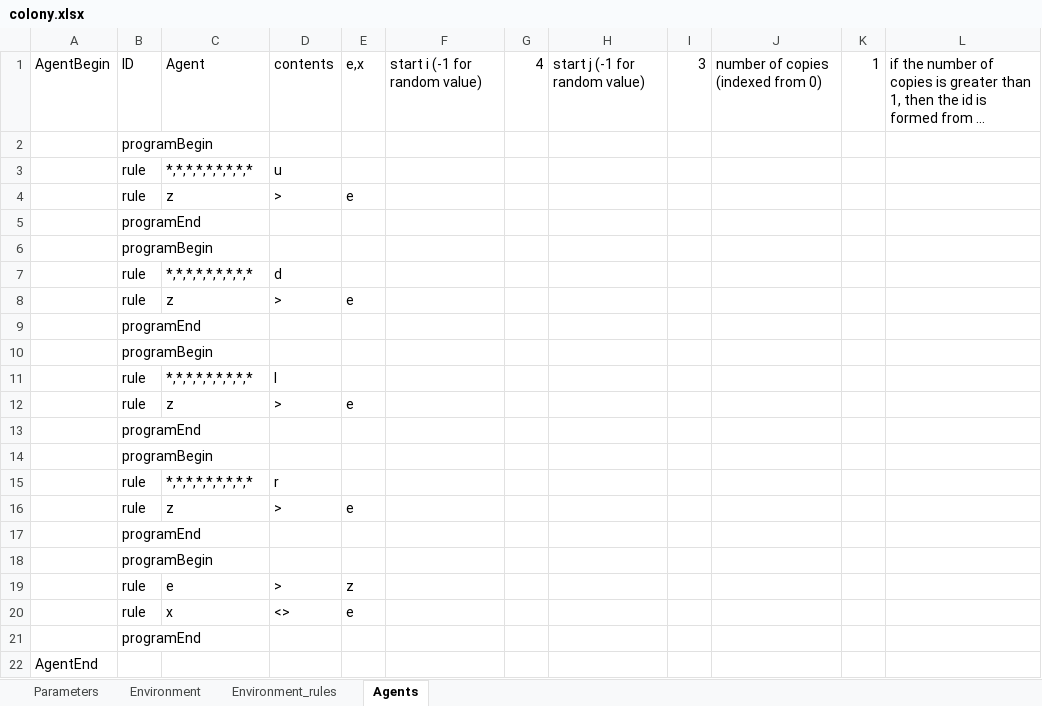
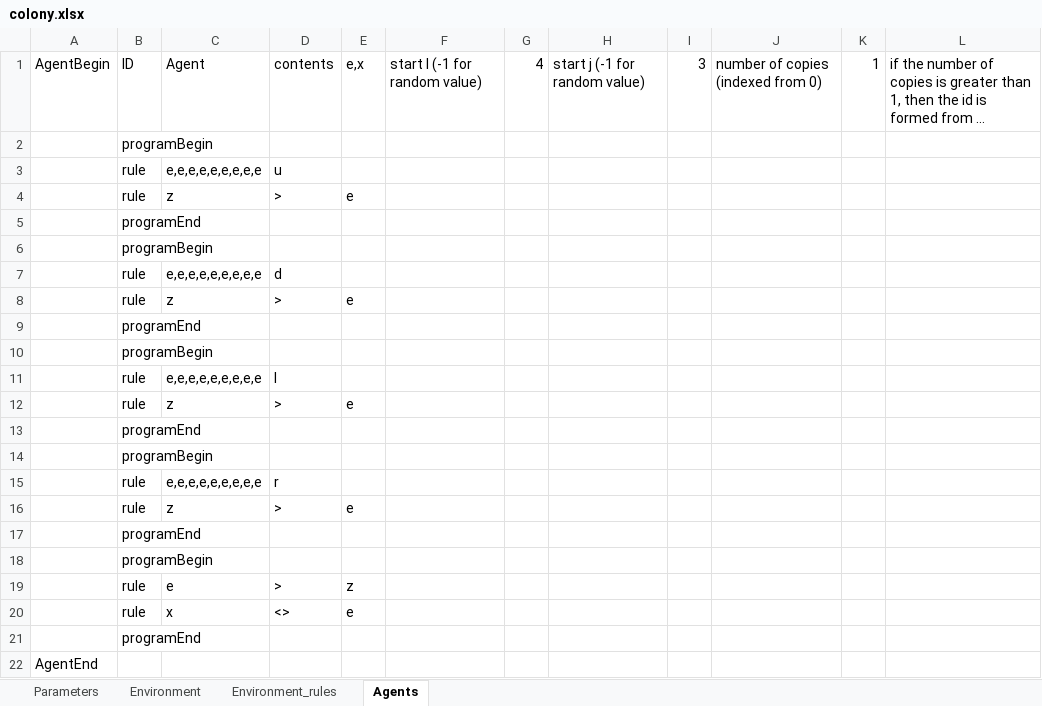
Before and after one commit to MirekLanger/2dpcolony, an Excel workbook: app/colony.xlsx, sheet Agents, drawn as a sheet; only a part is shown; long unchanged cells end in …; values as stored, in another font and other column widths than the file's, no borders; the diff covers the shown part only; the diff names each change by its address in the sheet, - before the commit and + after, or states it on an @@ line.

Commit message:
Fixed - sometimes the joker symbol is empty because the agent is on the border of the environment. This caused the crashes of the app. Empty joker symbol is currently replaced by "e".

```diff
--- a/app/colony.xlsx (sheet Agents)
+++ b/app/colony.xlsx (sheet Agents)
-F1: start i (-1 for random value)
+F1: start I (-1 for random value)
-C3: *,*,*,*,*,*,*,*,*
+C3: e,e,e,e,e,e,e,e,e
-C7: *,*,*,*,*,*,*,*,*
+C7: e,e,e,e,e,e,e,e,e
-C11: *,*,*,*,*,*,*,*,*
+C11: e,e,e,e,e,e,e,e,e
-C15: *,*,*,*,*,*,*,*,*
+C15: e,e,e,e,e,e,e,e,e
```
Also changed, not shown: 9 edited cells elsewhere in this sheet, sheet Parameters, sheet Environment, 1 other file.
